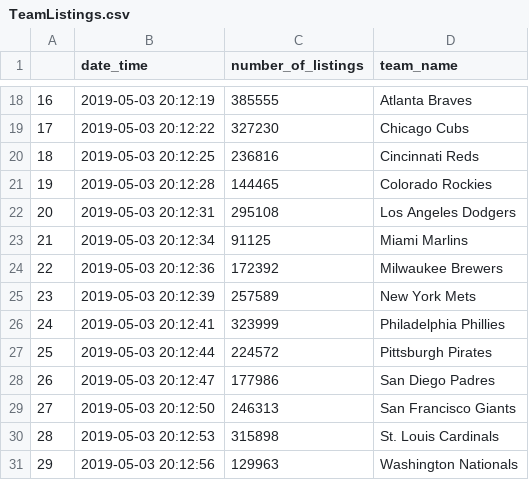
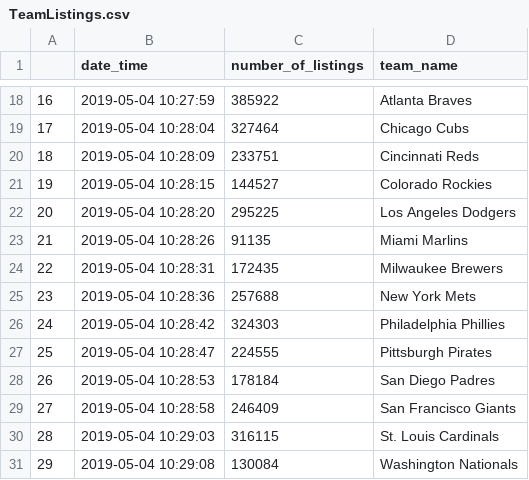
Before and after one commit to EckBen/ETL-Challenge, a CSV file: Output/TeamListings.csv, drawn as a sheet; only a part is shown, gaps mark what is left out; the diff covers the shown part only.

```diff
--- a/Output/TeamListings.csv
+++ b/Output/TeamListings.csv
@@ -18,14 +18,14 @@
-16,2019-05-03 20:12:19,385555,Atlanta Braves
-17,2019-05-03 20:12:22,327230,Chicago Cubs
-18,2019-05-03 20:12:25,236816,Cincinnati Reds
-19,2019-05-03 20:12:28,144465,Colorado Rockies
-20,2019-05-03 20:12:31,295108,Los Angeles Dodgers
-21,2019-05-03 20:12:34,91125,Miami Marlins
-22,2019-05-03 20:12:36,172392,Milwaukee Brewers
-23,2019-05-03 20:12:39,257589,New York Mets
-24,2019-05-03 20:12:41,323999,Philadelphia Phillies
-25,2019-05-03 20:12:44,224572,Pittsburgh Pirates
-26,2019-05-03 20:12:47,177986,San Diego Padres
-27,2019-05-03 20:12:50,246313,San Francisco Giants
-28,2019-05-03 20:12:53,315898,St. Louis Cardinals
-29,2019-05-03 20:12:56,129963,Washington Nationals
+16,2019-05-04 10:27:59,385922,Atlanta Braves
+17,2019-05-04 10:28:04,327464,Chicago Cubs
+18,2019-05-04 10:28:09,233751,Cincinnati Reds
+19,2019-05-04 10:28:15,144527,Colorado Rockies
+20,2019-05-04 10:28:20,295225,Los Angeles Dodgers
+21,2019-05-04 10:28:26,91135,Miami Marlins
+22,2019-05-04 10:28:31,172435,Milwaukee Brewers
+23,2019-05-04 10:28:36,257688,New York Mets
+24,2019-05-04 10:28:42,324303,Philadelphia Phillies
+25,2019-05-04 10:28:47,224555,Pittsburgh Pirates
+26,2019-05-04 10:28:53,178184,San Diego Padres
+27,2019-05-04 10:28:58,246409,San Francisco Giants
+28,2019-05-04 10:29:03,316115,St. Louis Cardinals
+29,2019-05-04 10:29:08,130084,Washington Nationals
```
Also changed, not shown: 32 edited cells elsewhere in this file, 3 other files.
